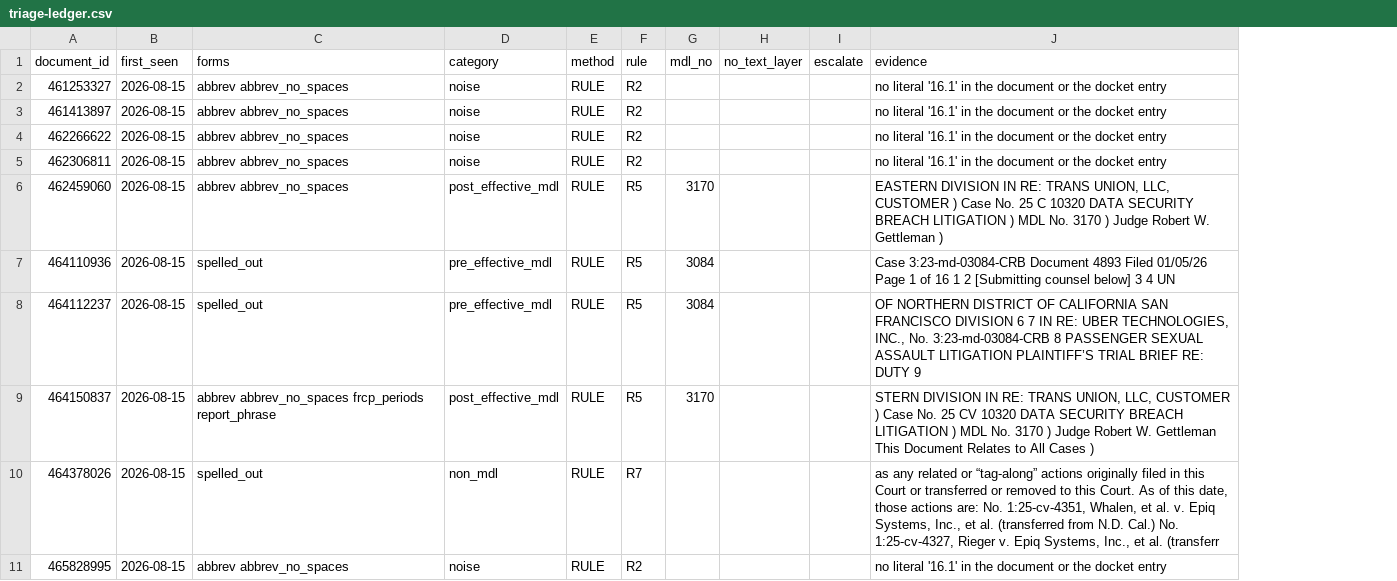
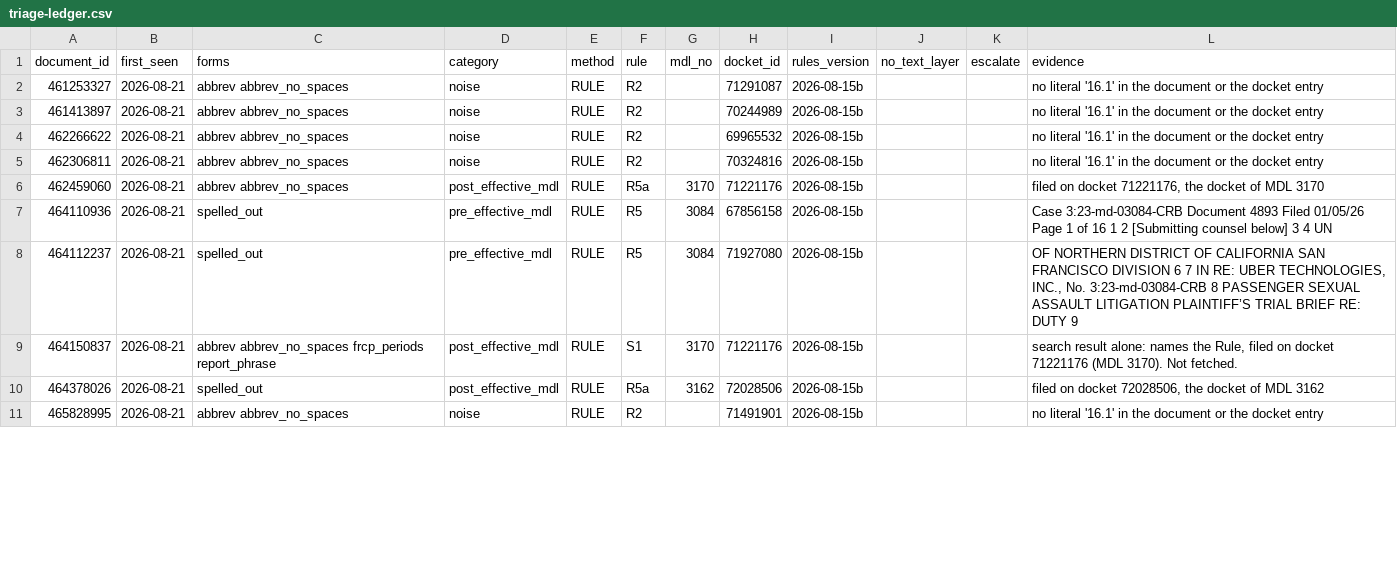
Before and after one commit to zachluhmann/rule-16-1-tracker, a CSV file: maintenance/triage-ledger.csv, drawn as a sheet; only a part is shown; addresses are those after the commit; the diff covers the shown part only; the diff names each change by its address in the sheet, - before the commit and + after, or states it on an @@ line.

```diff
--- a/maintenance/triage-ledger.csv
+++ b/maintenance/triage-ledger.csv
+column H (docket_id), rows 2-11: 71291087 | 70244989 | 69965532 | 70324816 | 71221176 | 67856158 | 71927080 | 71221176 | 72028506 | 71491901
+column I (rules_version), rows 2-11: all 2026-08-15b
-B2:B11 (first_seen): 2026-08-15
+B2:B11 (first_seen): 2026-08-21
-F6 (rule): R5
+F6 (rule): R5a
-L6 (evidence): EASTERN DIVISION IN RE: TRANS UNION, LLC, CUSTOMER ) Case No. 25 C 10320 DATA SECURITY BREACH LITIGATION ) MDL No. 3170 ) Judge Robert W. Gettleman )
+L6 (evidence): filed on docket 71221176, the docket of MDL 3170
-F9 (rule): R5
+F9 (rule): S1
-L9 (evidence): STERN DIVISION IN RE: TRANS UNION, LLC, CUSTOMER ) Case No. 25 CV 10320 DATA SECURITY BREACH LITIGATION ) MDL No. 3170 ) Judge Robert W. Gettleman This Document Relates to All Cases )
+L9 (evidence): search result alone: names the Rule, filed on docket 71221176 (MDL 3170). Not fetched.
-D10 (category): non_mdl
+D10 (category): post_effective_mdl
-F10 (rule): R7
+F10 (rule): R5a
-G10 (mdl_no): (empty)
+G10 (mdl_no): 3162
-L10 (evidence): as any related or “tag-along” actions originally filed in this Court or transferred or removed to this Court. As of this date, those actions are: No. 1:25-cv-4351, Whalen, et al. v. Epiq Systems, Inc., et al. (transferred from N.D. Cal.) No. 1:25-cv-4327, Rieger v. Epiq Systems, Inc., et al. (transferr
+L10 (evidence): filed on docket 72028506, the docket of MDL 3162
```
Also changed, not shown: 12 edited cells elsewhere in this file, maintenance/watch-log.csv, 1 other file.
